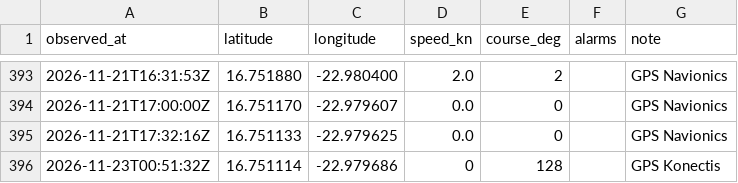
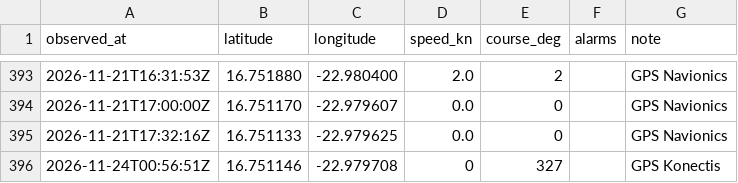
Before and after one commit to Natim/pesk_ebrel_map, a CSV file: docs/positions.csv, drawn as a sheet; only a part is shown, gaps mark what is left out; removed rows and columns are numbered as before the commit, all else as after; the diff names each change by its address in the sheet, - before the commit and + after, or states it on an @@ line.

```diff
--- a/docs/positions.csv
+++ b/docs/positions.csv
-row 396: 2026-11-23T00:51:32Z | 16.751114 | -22.979686 | 0 | 128 |  | GPS Konectis
+row 396: 2026-11-24T00:56:51Z | 16.751146 | -22.979708 | 0 | 327 |  | GPS Konectis
```
